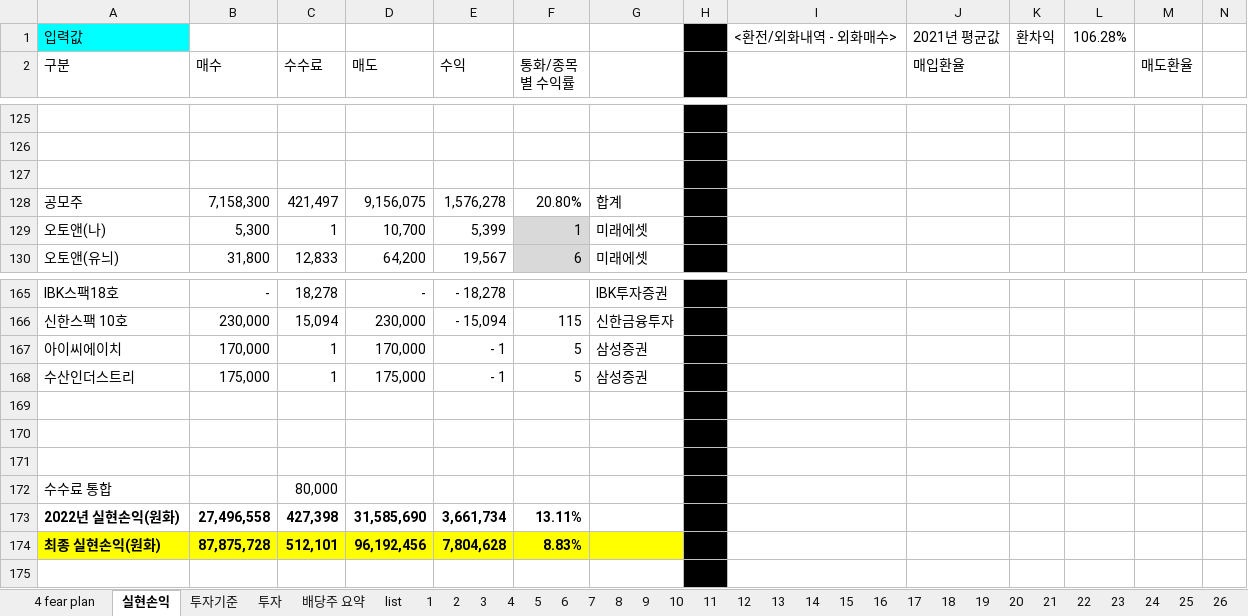
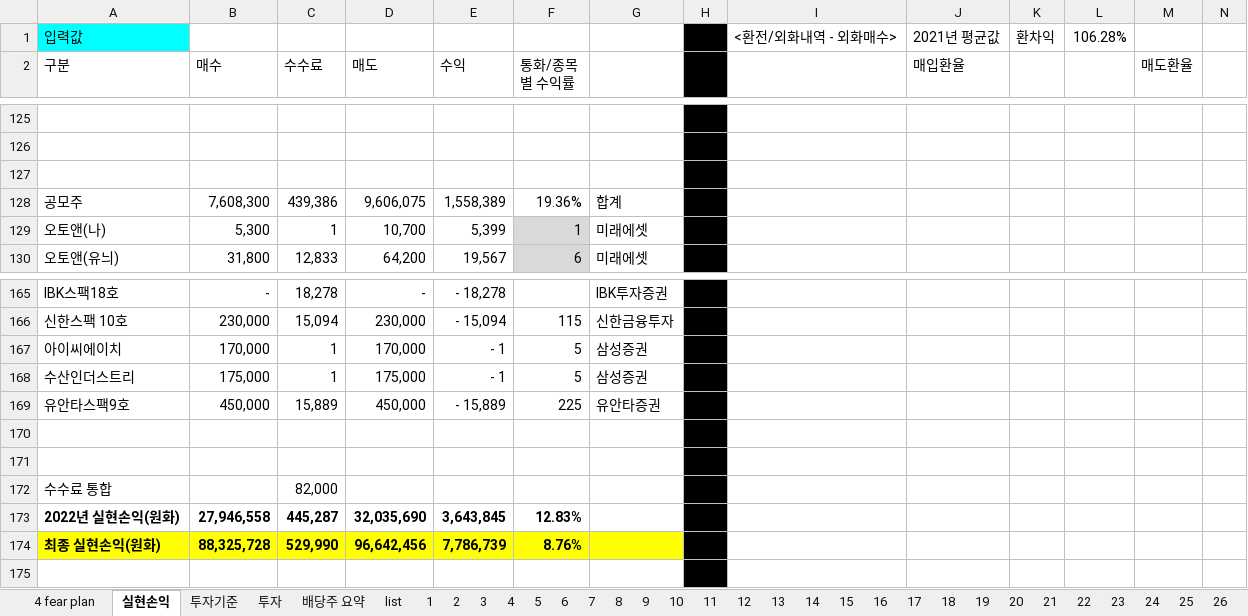
Before and after one commit to chickenjang/continue, an Excel workbook: 주식.xlsx, sheet 실현손익, drawn as a sheet; only a part is shown, gaps mark what is left out; values as stored, in another font and other column widths than the file's, no borders; removed rows and columns are numbered as before the commit, all else as after; rows hold the shown columns only; the diff names each change by its address in the sheet, - before the commit and + after, or states it on an @@ line.

```diff
--- a/주식.xlsx (sheet 실현손익)
+++ b/주식.xlsx (sheet 실현손익)
-row 128: 공모주 | 7,158,300 | 421,497 | 9,156,075 | 1,576,278 | 20.80% | 합계
+row 128: 공모주 | 7,608,300 | 439,386 | 9,606,075 | 1,558,389 | 19.36% | 합계
+row 169: 유안타스팩9호 | 450,000 | 15,889 | 450,000 | - 15,889 | 225 | 유안타증권
-row 171: (empty)
-C172 (수수료): 80,000
+C172 (수수료): 82,000
-row 173: 2022년 실현손익(원화) | 27,496,558 | 427,398 | 31,585,690 | 3,661,734 | 13.11%
-row 174: 최종 실현손익(원화) | 87,875,728 | 512,101 | 96,192,456 | 7,804,628 | 8.83%
+row 173: 2022년 실현손익(원화) | 27,946,558 | 445,287 | 32,035,690 | 3,643,845 | 12.83%
+row 174: 최종 실현손익(원화) | 88,325,728 | 529,990 | 96,642,456 | 7,786,739 | 8.76%
```
Also changed, not shown: sheet 투자, 계획표(일과,자산).xlsx, 영어.xlsx.
